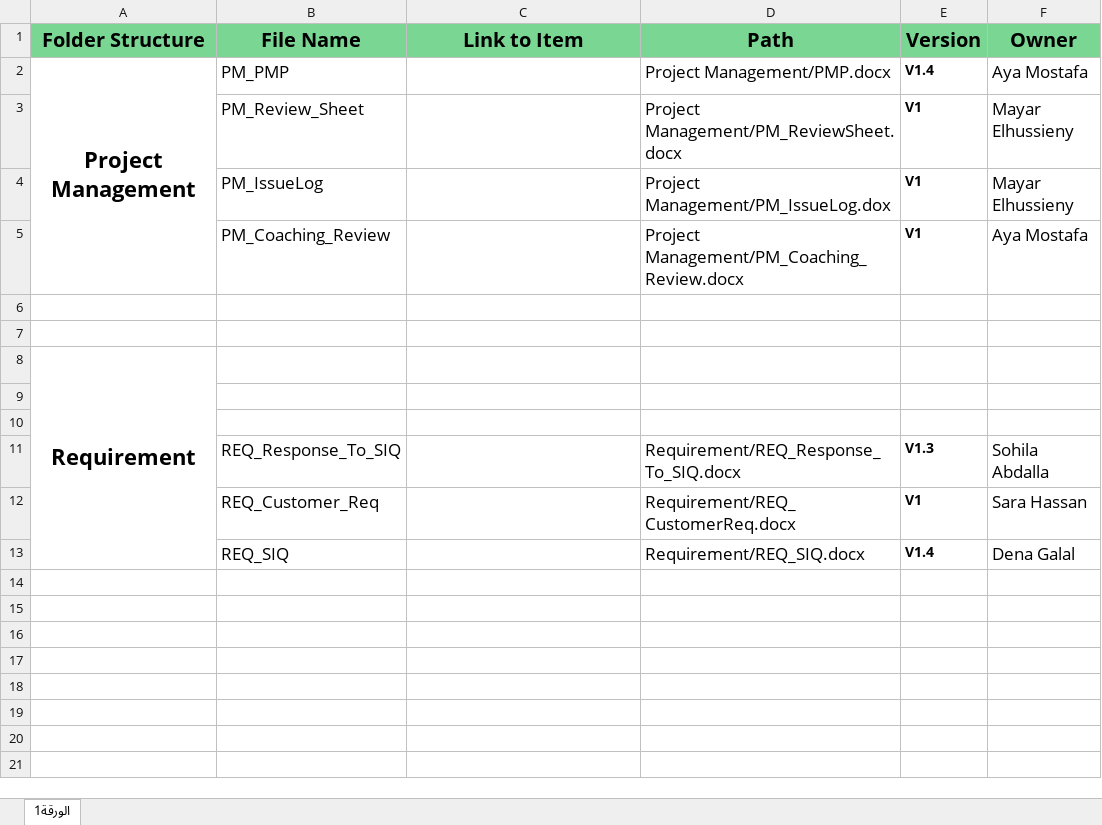
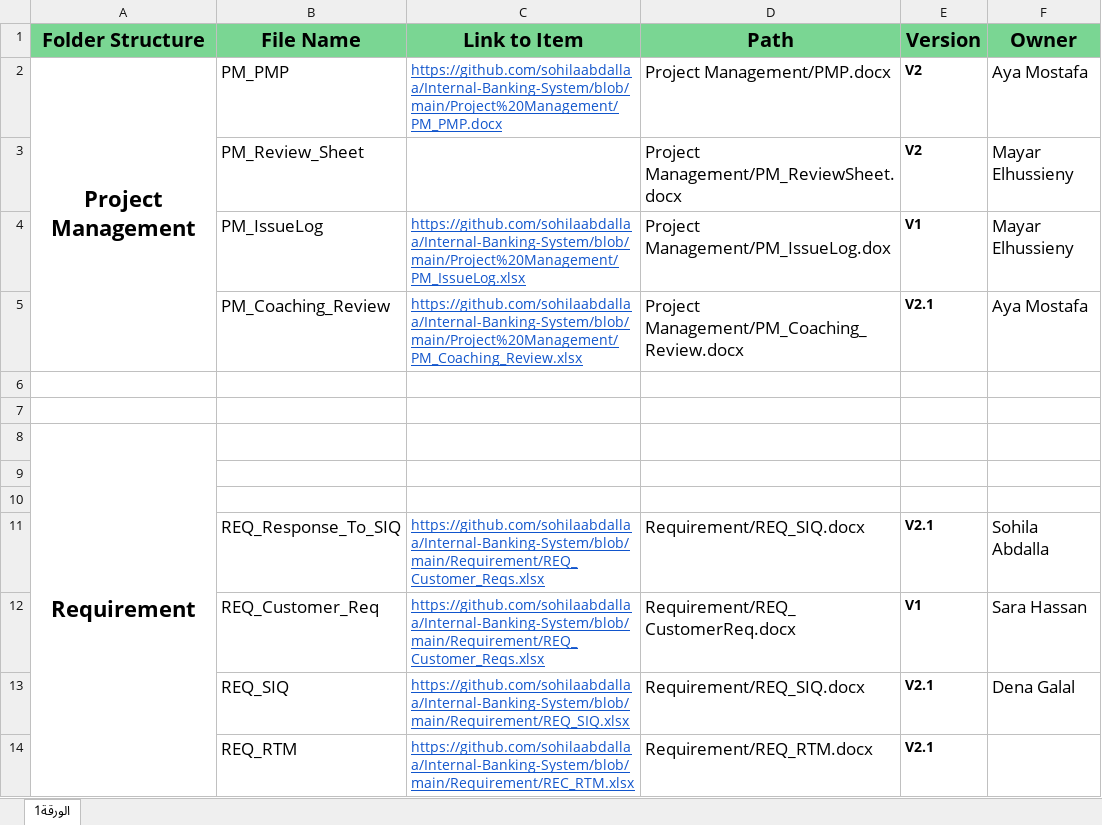
Before and after one commit to sohilaabdallaa/Internal-Banking-System, an Excel workbook: Project Management/PM_CI_List.xlsx, sheet الورقة1, drawn as a sheet; values as stored, in another font and other column widths than the file's, no borders; the diff names each change by its address in the sheet, - before the commit and + after, or states it on an @@ line.

```diff
--- a/Project Management/PM_CI_List.xlsx (sheet الورقة1)
+++ b/Project Management/PM_CI_List.xlsx (sheet الورقة1)
-C2 (Link to Item): (empty)
+C2 (Link to Item): https://github.com/sohilaabdallaa/Internal-Banking-System/blob/main/Project%20Management/PM_PMP.docx
-E2 (Version): V1.4
+E2 (Version): V2
-E3 (Version): V1
+E3 (Version): V2
-C4 (Link to Item): (empty)
+C4 (Link to Item): https://github.com/sohilaabdallaa/Internal-Banking-System/blob/main/Project%20Management/PM_IssueLog.xlsx
-C5 (Link to Item): (empty)
+C5 (Link to Item): https://github.com/sohilaabdallaa/Internal-Banking-System/blob/main/Project%20Management/PM_Coaching_Review.xlsx
-E5 (Version): V1
+E5 (Version): V2.1
-C11:C12 (Link to Item): (empty)
+C11:C12 (Link to Item): https://github.com/sohilaabdallaa/Internal-Banking-System/blob/main/Requirement/REQ_Customer_Reqs.xlsx
-D11 (Path): Requirement/REQ_Response_To_SIQ.docx
+D11 (Path): Requirement/REQ_SIQ.docx
-E11 (Version): V1.3
+E11 (Version): V2.1
-C13 (Link to Item): (empty)
+C13 (Link to Item): https://github.com/sohilaabdallaa/Internal-Banking-System/blob/main/Requirement/REQ_SIQ.xlsx
-E13 (Version): V1.4
+E13 (Version): V2.1
+row 14:  | REQ_RTM | https://github.com/sohilaabdallaa/Internal-Banking-System/blob/main/Requirement/REC_RTM.xlsx | Requirement/REQ_RTM.docx | V2.1
```
Also changed, not shown: 2 other files.
